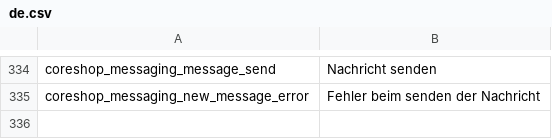
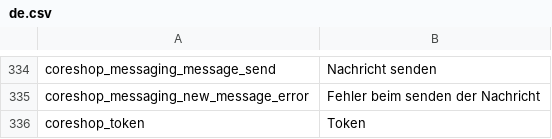
Before and after one commit to coreshop/CoreShop, a CSV file: static/texts/de.csv, drawn as a sheet; only a part is shown, gaps mark what is left out; the diff names each change by its address in the sheet, - before the commit and + after, or states it on an @@ line.

Commit message:
add token translation

```diff
--- a/static/texts/de.csv
+++ b/static/texts/de.csv
+row 336: coreshop_token | Token
```
Also changed, not shown: static/texts/en.csv, 1 other file.
